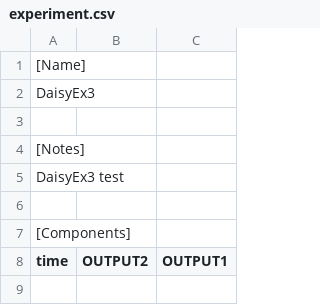
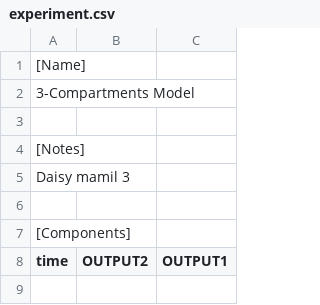
Before and after one commit to iliailmer/ParameterEstimation.jl, a CSV file: benchmarks/matlab/iqm/daisy_mamil3/project/experiments/t_0_10_points_20/experiment.csv, drawn as a sheet; only a part is shown.

```diff
--- a/benchmarks/matlab/iqm/daisy_mamil3/project/experiments/t_0_10_points_20/experiment.csv
+++ b/benchmarks/matlab/iqm/daisy_mamil3/project/experiments/t_0_10_points_20/experiment.csv
@@ -1,6 +1,6 @@
 [Name]
-DaisyEx3
+3-Compartments Model
 
 [Notes]
-DaisyEx3 test
+Daisy mamil 3
 
```
Also changed, not shown: benchmarks/matlab/iqm/daisy_mamil3/project/experiments/t_0_1_points_10/experiment.csv, benchmarks/matlab/iqm/daisy_mamil4_loc/project/experiments/t_0_1_points_10/experiment.csv, 13 other files.
